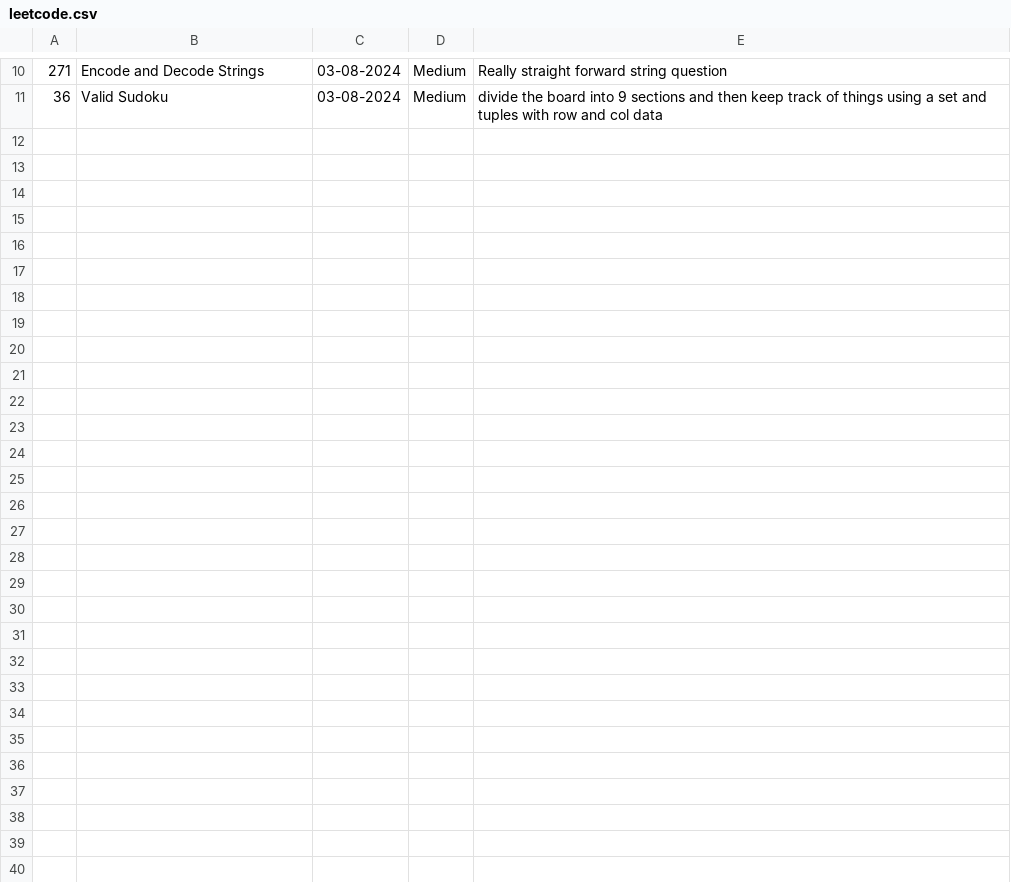
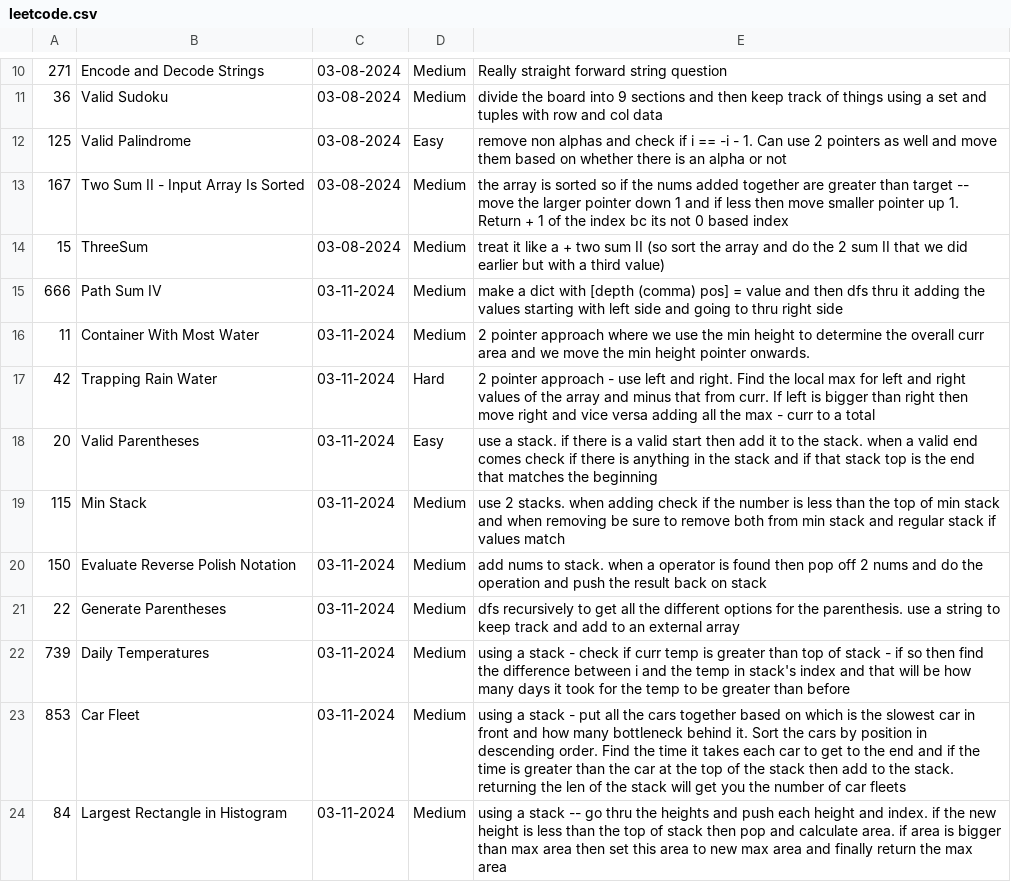
Before and after one commit to ahmadsaad58/python-crash-course, a CSV file: Leetcode/leetcode.csv, drawn as a sheet; only a part is shown, gaps mark what is left out; the diff covers the shown part only.

```diff
--- a/Leetcode/leetcode.csv
+++ b/Leetcode/leetcode.csv
@@ -11 +11,14 @@
 36, Valid Sudoku, 03-08-2024, Medium, divide the board into 9 sections and then keep track of things using a set and tuples with row and col data
+125, Valid Palindrome, 03-08-2024, Easy, remove non alphas and check if i == -i - 1. Can use 2 pointers as well and move them based on whether there is an alpha or not
+167, Two Sum II - Input Array Is Sorted, 03-08-2024, Medium, the array is sorted so if the nums added together are greater than target -- move the larger pointer down 1 and if less then move smaller pointer up 1. Return + 1 of the index bc its not 0 based index
+15, ThreeSum, 03-08-2024, Medium, treat it like a + two sum II (so sort the array and do the 2 sum II that we did earlier but with a third value)
+666, Path Sum IV, 03-11-2024, Medium, make a dict with [depth (comma) pos] = value and then dfs thru it adding the values starting with left side and going to thru right side
+11, Container With Most Water, 03-11-2024, Medium, 2 pointer approach where we use the min height to determine the overall curr area and we move the min height pointer onwards.
+42, Trapping Rain Water, 03-11-2024, Hard, 2 pointer approach - use left and right. Find the local max for left and right values of the array and minus that from curr. If left is bigger than right then move right and vice versa adding all the max - curr to a total
+20, Valid Parentheses, 03-11-2024, Easy, use a stack. if there is a valid start then add it to the stack. when a valid end comes check if there is anything in the stack and if that stack top is the end that matches the beginning
+115, Min Stack, 03-11-2024, Medium, use 2 stacks. when adding check if the number is less than the top of min stack and when removing be sure to remove both from min stack and regular stack if values match
+150, Evaluate Reverse Polish Notation, 03-11-2024, Medium, add nums to stack. when a operator is found then pop off 2 nums and do the operation and push the result back on stack
+22, Generate Parentheses, 03-11-2024, Medium, dfs recursively to get all the different options for the parenthesis. use a string to keep track and add to an external array
+739, Daily Temperatures, 03-11-2024, Medium, using a stack - check if curr temp is greater than top of stack - if so then find the difference between i and the temp in stack's index and that will be how many days it took for the temp to be greater than before
+853, Car Fleet, 03-11-2024, Medium, using a stack - put all the cars together based on which is the slowest car in front and how many bottleneck behind it. Sort the cars by position in descending order. Find the time it takes each car to get to the end and if the time is greater than the car at the top of the stack then add to the stack. returning the len of the stack will get you the number of car fleets
+84, Largest Rectangle in Histogram, 03-11-2024, Medium, using a stack -- go thru the heights and push each height and index. if the new height is less than the top of stack then pop and calculate area. if area is bigger than max area then set this area to new max area and finally return the max area
```
Also changed, not shown: 12 added rows elsewhere in this file, 1 other file.
